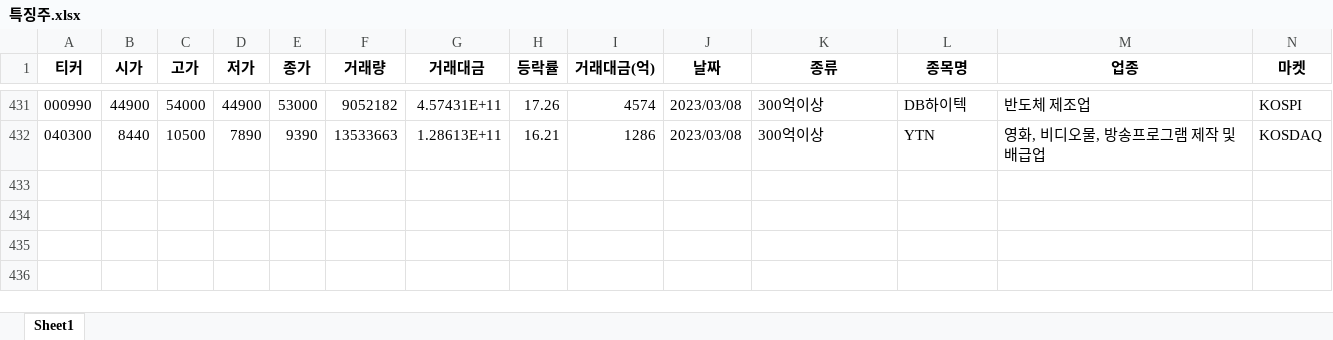
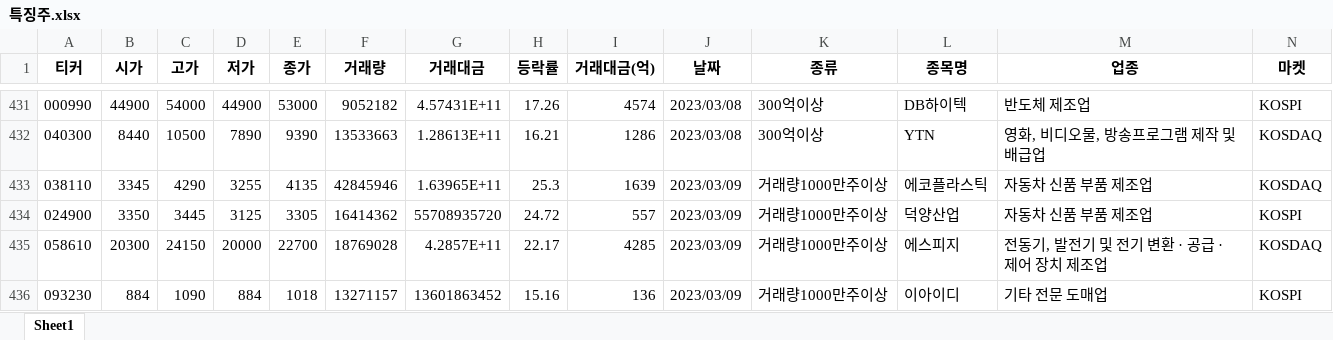
Before and after one commit to wndskim/stock, an Excel workbook: Data/특징주.xlsx, sheet Sheet1, drawn as a sheet; only a part is shown, gaps mark what is left out; values as stored, in another font and other column widths than the file's, no borders; rows hold the shown columns only; the diff names each change by its address in the sheet, - before the commit and + after, or states it on an @@ line.

Commit message:
Update 특징주.xlsx

```diff
--- a/Data/특징주.xlsx (sheet Sheet1)
+++ b/Data/특징주.xlsx (sheet Sheet1)
+row 433: 038110 | 3345 | 4290 | 3255 | 4135 | 42845946 | 1.63965E+11 | 25.3 | 1639 | 2023/03/09 | 거래량1000만주이상 | 에코플라스틱 | 자동차 신품 부품 제조업 | KOSDAQ
+row 434: 024900 | 3350 | 3445 | 3125 | 3305 | 16414362 | 55708935720 | 24.72 | 557 | 2023/03/09 | 거래량1000만주이상 | 덕양산업 | 자동차 신품 부품 제조업 | KOSPI
+row 435: 058610 | 20300 | 24150 | 20000 | 22700 | 18769028 | 4.2857E+11 | 22.17 | 4285 | 2023/03/09 | 거래량1000만주이상 | 에스피지 | 전동기, 발전기 및 전기 변환 · 공급 · 제어 장치 제조업 | KOSDAQ
+row 436: 093230 | 884 | 1090 | 884 | 1018 | 13271157 | 13601863452 | 15.16 | 136 | 2023/03/09 | 거래량1000만주이상 | 이아이디 | 기타 전문 도매업 | KOSPI
```
